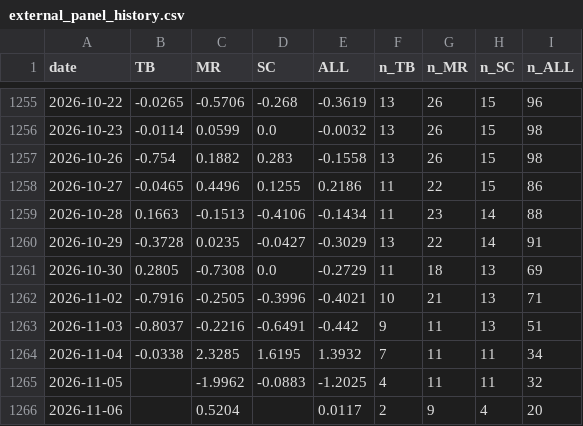
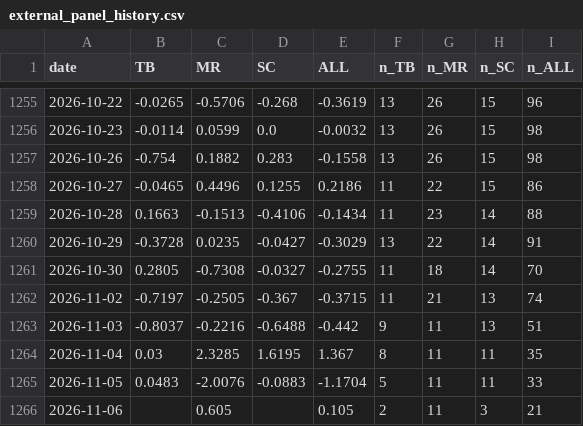
Before and after one commit to TheCryptocrat/algo-consistency-index, a CSV file: data/external_panel_history.csv, drawn as a sheet; only a part is shown, gaps mark what is left out.

```diff
--- a/data/external_panel_history.csv
+++ b/data/external_panel_history.csv
@@ -1260,7 +1260,7 @@ date,TB,MR,SC,ALL,n_TB,n_MR,n_SC,n_ALL
 2026-10-29,-0.3728,0.0235,-0.0427,-0.3029,13,22,14,91
-2026-10-30,0.2805,-0.7308,0.0,-0.2729,11,18,13,69
-2026-11-02,-0.7916,-0.2505,-0.3996,-0.4021,10,21,13,71
-2026-11-03,-0.8037,-0.2216,-0.6491,-0.442,9,11,13,51
-2026-11-04,-0.0338,2.3285,1.6195,1.3932,7,11,11,34
-2026-11-05,,-1.9962,-0.0883,-1.2025,4,11,11,32
-2026-11-06,,0.5204,,0.0117,2,9,4,20
+2026-10-30,0.2805,-0.7308,-0.0327,-0.2755,11,18,14,70
+2026-11-02,-0.7197,-0.2505,-0.367,-0.3715,11,21,13,74
+2026-11-03,-0.8037,-0.2216,-0.6488,-0.442,9,11,13,51
+2026-11-04,0.03,2.3285,1.6195,1.367,8,11,11,35
+2026-11-05,0.0483,-2.0076,-0.0883,-1.1704,5,11,11,33
+2026-11-06,,0.605,,0.105,2,11,3,21
```
Also changed, not shown: 1 other file.
